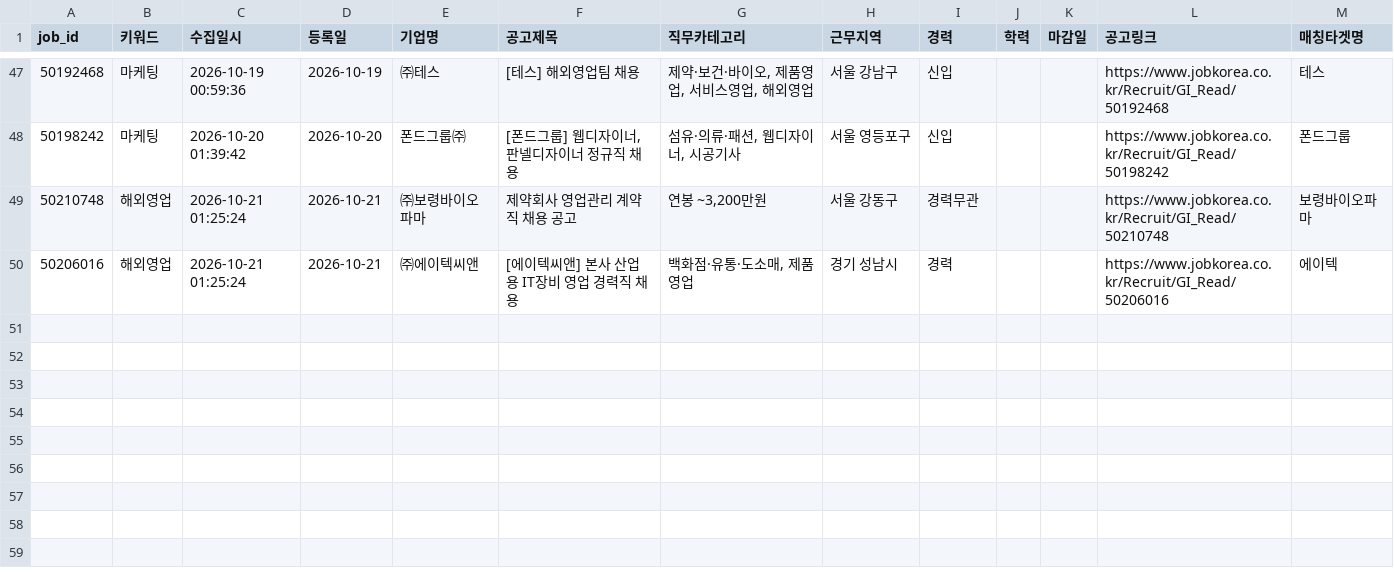
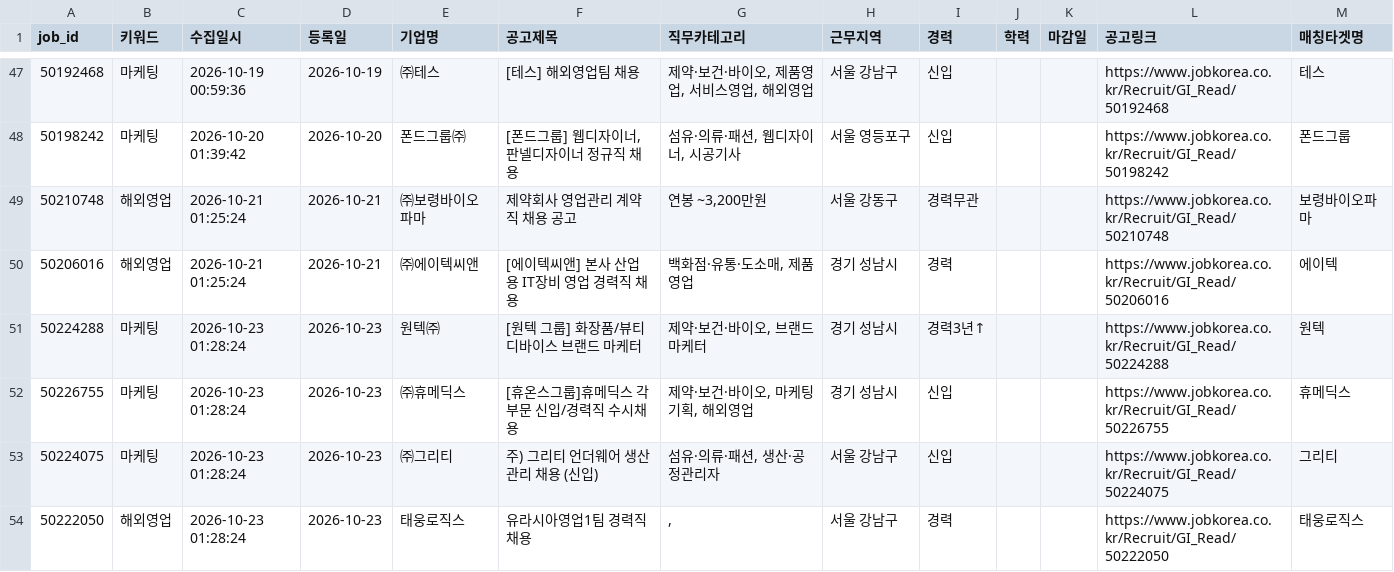
Before and after one commit to djgeum/RunETF, a CSV file: .github/job.bot/jobkorea_main.csv, drawn as a sheet; only a part is shown, gaps mark what is left out.

```diff
--- a/.github/job.bot/jobkorea_main.csv
+++ b/.github/job.bot/jobkorea_main.csv
@@ -52 +52,5 @@
 50206016,해외영업,2026-10-21 01:25:24,2026-10-21,㈜에이텍씨앤,[에이텍씨앤] 본사 산업용 IT장비 영업 경력직 채용,"백화점·유통·도소매, 제품영업",경기 성남시,경력,,,https://www.jobkorea.co.kr/Recruit/GI_Read/50206016,에이텍
+50224288,마케팅,2026-10-23 01:28:24,2026-10-23,원텍㈜,[원텍 그룹] 화장품/뷰티 디바이스 브랜드 마케터,"제약·보건·바이오, 브랜드마케터",경기 성남시,경력3년↑,,,https://www.jobkorea.co.kr/Recruit/GI_Read/50224288,원텍
+50226755,마케팅,2026-10-23 01:28:24,2026-10-23,㈜휴메딕스,[휴온스그룹]휴메딕스 각 부문 신입/경력직 수시채용,"제약·보건·바이오, 마케팅기획, 해외영업",경기 성남시,신입,,,https://www.jobkorea.co.kr/Recruit/GI_Read/50226755,휴메딕스
+50224075,마케팅,2026-10-23 01:28:24,2026-10-23,㈜그리티,주) 그리티 언더웨어 생산 관리 채용 (신입),"섬유·의류·패션, 생산·공정관리자",서울 강남구,신입,,,https://www.jobkorea.co.kr/Recruit/GI_Read/50224075,그리티
+50222050,해외영업,2026-10-23 01:28:24,2026-10-23,태웅로직스,유라시아영업1팀 경력직 채용,",",서울 강남구,경력,,,https://www.jobkorea.co.kr/Recruit/GI_Read/50222050,태웅로직스
```
Also changed, not shown: .github/job.bot/peoplenjob_main.csv, .github/job.bot/prefiltered.csv, 5 other files.
